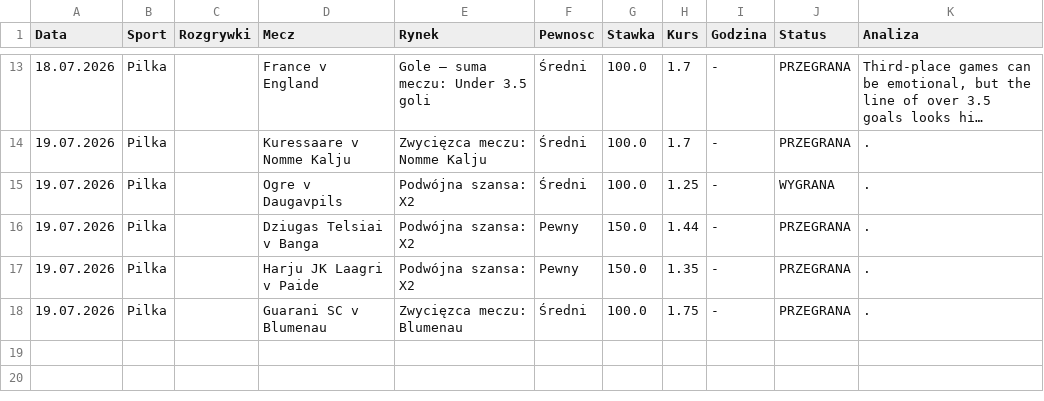
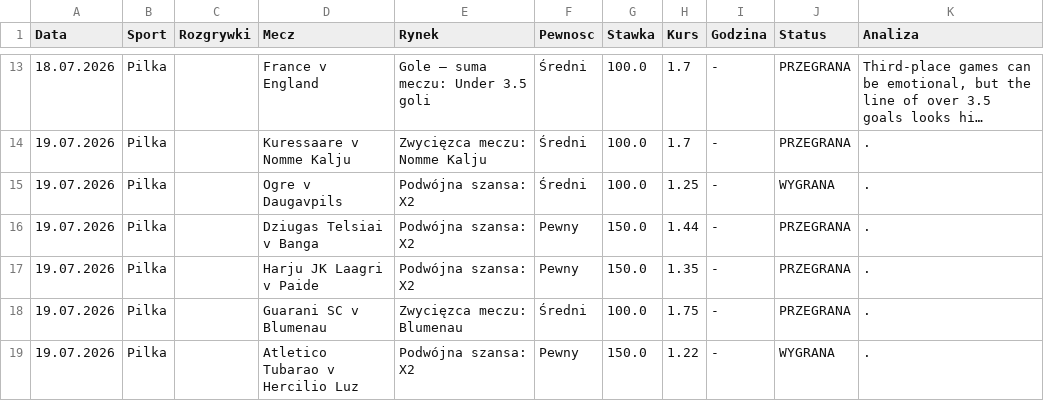
Before and after one commit to Maruha3000/kupony-dashboard, a CSV file: archiwum.csv, drawn as a sheet; only a part is shown, gaps mark what is left out; long unchanged cells end in …; the diff names each change by its address in the sheet, - before the commit and + after, or states it on an @@ line.

Commit message:
Auto-archiwizacja starych typow

```diff
--- a/archiwum.csv
+++ b/archiwum.csv
+row 19: 19.07.2026 | Pilka |  | Atletico Tubarao v Hercilio Luz | Podwójna szansa: X2 | Pewny | 150.0 | 1.22 | - | WYGRANA | .
```
